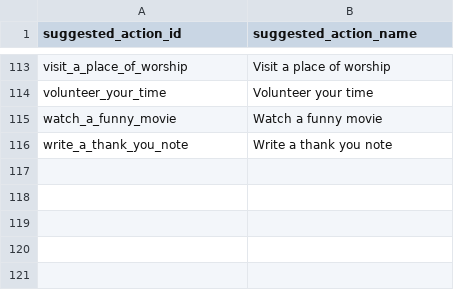
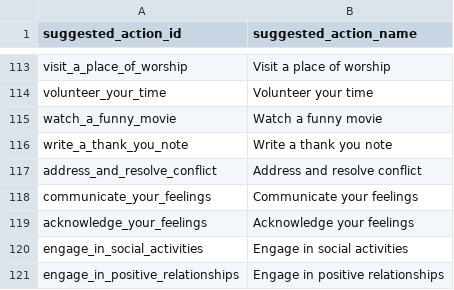
Before and after one commit to vega113/projectEmo, a CSV file: conf/db/data/suggested_actions.csv, drawn as a sheet; only a part is shown, gaps mark what is left out; the diff names each change by its address in the sheet, - before the commit and + after, or states it on an @@ line.

```diff
--- a/conf/db/data/suggested_actions.csv
+++ b/conf/db/data/suggested_actions.csv
+row 117: address_and_resolve_conflict | Address and resolve conflict
+row 118: communicate_your_feelings | Communicate your feelings
+row 119: acknowledge_your_feelings | Acknowledge your feelings
+row 120: engage_in_social_activities | Engage in social activities
+row 121: engage_in_positive_relationships | Engage in positive relationships
```
Also changed, not shown: conf/db/data/sub_emotion_suggested_actions.csv, 17 other files.
